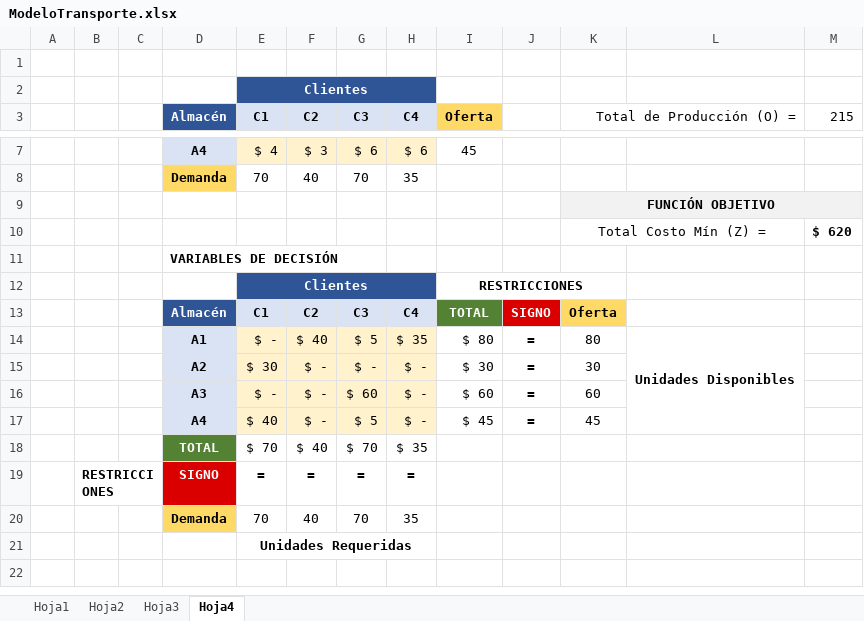
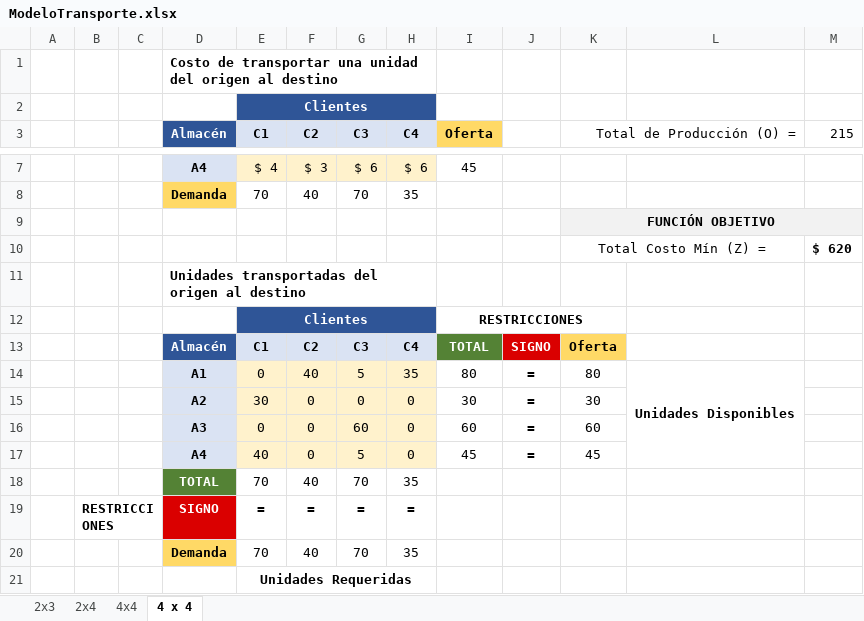
Before and after one commit to sitesystem/modelo-transporte, an Excel workbook: ModeloTransporte.xlsx, sheet 4 x 4, drawn as a sheet; only a part is shown, gaps mark what is left out; values as stored, in another font and other column widths than the file's, no borders; charts and pictures not drawn; removed rows and columns are numbered as before the commit, all else as after; the diff names each change by its address in the sheet, - before the commit and + after, or states it on an @@ line.

```diff
--- a/ModeloTransporte.xlsx (sheet 4 x 4)
+++ b/ModeloTransporte.xlsx (sheet 4 x 4)
-sheet tab: Hoja1
+sheet tab: 2x3
-sheet tab: Hoja2
+sheet tab: 2x4
-sheet tab: Hoja3
+sheet tab: 4x4
-sheet tab: Hoja4
+sheet tab: 4 x 4
-D1 (Almacén): (empty)
+D1 (Almacén): Costo de transportar una unidad del origen al destino
+D1:H1 merged
-D11 (Almacén): VARIABLES DE DECISIÓN
+D11 (Almacén): Unidades transportadas del origen al destino
-D11:G11 merged
+D11:H11 merged
-row 14:  |  |  | A1 | $ - | $ 40 | $ 5 | $ 35 | $ 80 | = | 80 | Unidades Disponibles
-row 15:  |  |  | A2 | $ 30 | $ - | $ - | $ - | $ 30 | = | 30
-row 16:  |  |  | A3 | $ - | $ - | $ 60 | $ - | $ 60 | = | 60
-row 17:  |  |  | A4 | $ 40 | $ - | $ 5 | $ - | $ 45 | = | 45
-row 18:  |  |  | TOTAL | $ 70 | $ 40 | $ 70 | $ 35
+row 14:  |  |  | A1 | 0 | 40 | 5 | 35 | 80 | = | 80 | Unidades Disponibles
+row 15:  |  |  | A2 | 30 | 0 | 0 | 0 | 30 | = | 30
+row 16:  |  |  | A3 | 0 | 0 | 60 | 0 | 60 | = | 60
+row 17:  |  |  | A4 | 40 | 0 | 5 | 0 | 45 | = | 45
+row 18:  |  |  | TOTAL | 70 | 40 | 70 | 35
```
Also changed, not shown: sheet 4x4, sheet 2x4, sheet 2x3, 5 other files.
